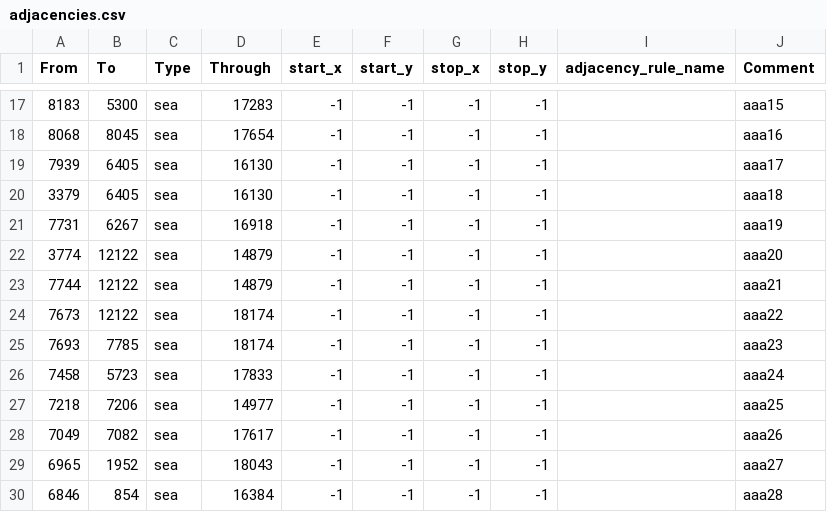
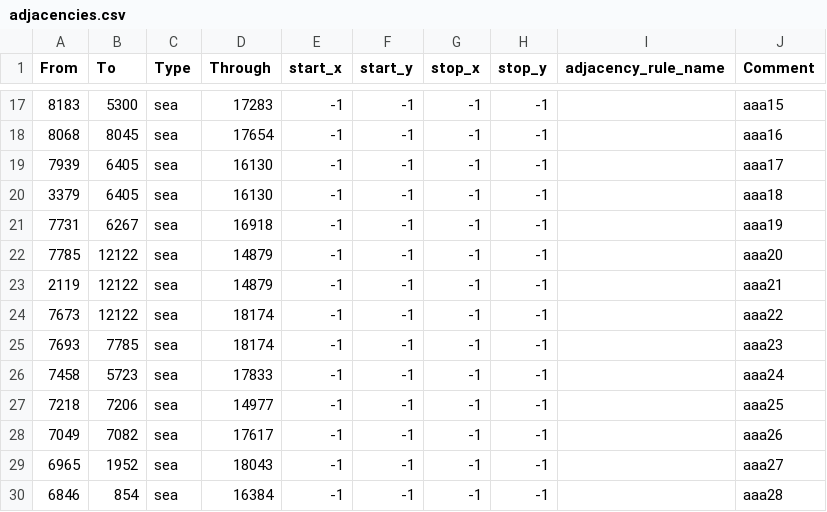
Before and after one commit to Ivysaur-Mrquestionmarks/epstein2020, a CSV file: map/adjacencies.csv, drawn as a sheet; only a part is shown, gaps mark what is left out.

```diff
--- a/map/adjacencies.csv
+++ b/map/adjacencies.csv
@@ -21,4 +21,4 @@ From;To;Type;Through;start_x;start_y;stop_x;stop_y;adjacency_rule_name;Comment
 7731;6267;sea;16918;-1;-1;-1;-1;;aaa19
-3774;12122;sea;14879;-1;-1;-1;-1;;aaa20
-7744;12122;sea;14879;-1;-1;-1;-1;;aaa21
+7785;12122;sea;14879;-1;-1;-1;-1;;aaa20
+2119;12122;sea;14879;-1;-1;-1;-1;;aaa21
 7673;12122;sea;18174;-1;-1;-1;-1;;aaa22
```
Also changed, not shown: 7 other files.
